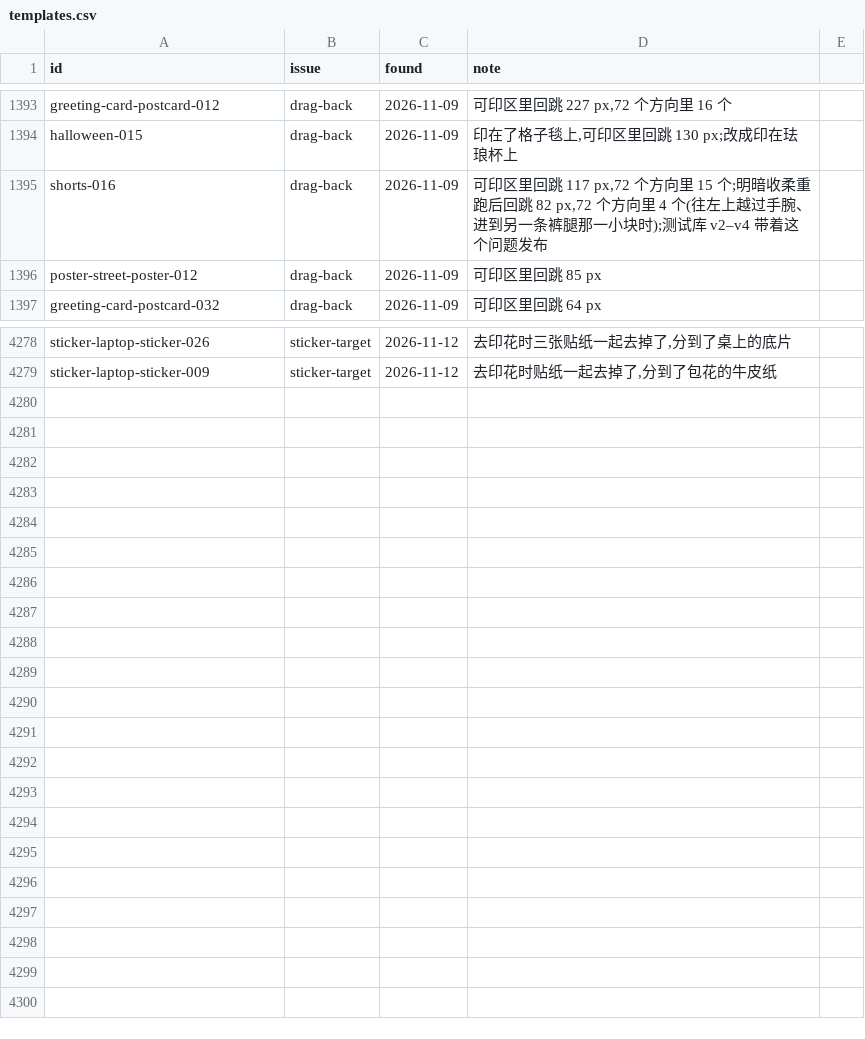
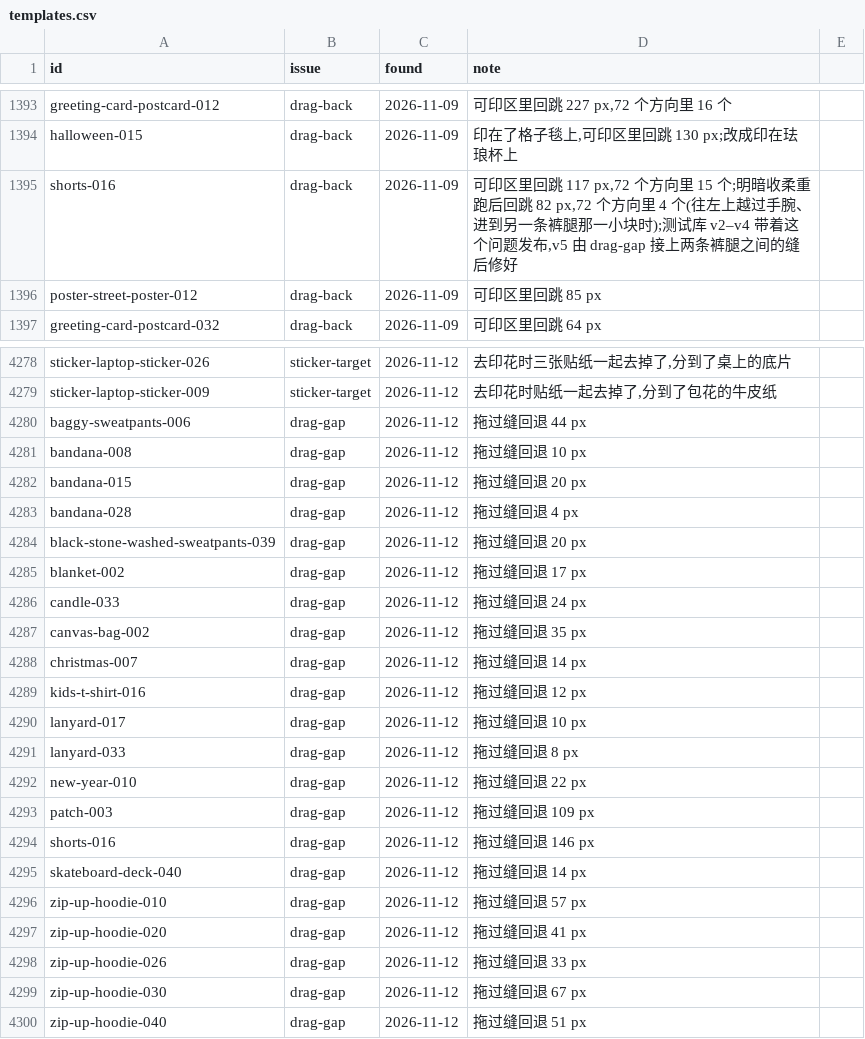
Before and after one commit to uzzor713/mockup-template-pipeline, a CSV file: fixes/templates.csv, drawn as a sheet; only a part is shown, gaps mark what is left out.

```diff
--- a/fixes/templates.csv
+++ b/fixes/templates.csv
@@ -1394,3 +1394,3 @@ greeting-card-postcard-012,drag-back,2026-11-09,"可印区里回跳 227 px,72
 halloween-015,drag-back,2026-11-09,"印在了格子毯上,可印区里回跳 130 px;改成印在珐琅杯上"
-shorts-016,drag-back,2026-11-09,"可印区里回跳 117 px,72 个方向里 15 个;明暗收柔重跑后回跳 82 px,72 个方向里 4 个(往左上越过手腕、进到另一条裤腿那一小块时);测试库 v2–v4 带着这个问题发布"
+shorts-016,drag-back,2026-11-09,"可印区里回跳 117 px,72 个方向里 15 个;明暗收柔重跑后回跳 82 px,72 个方向里 4 个(往左上越过手腕、进到另一条裤腿那一小块时);测试库 v2–v4 带着这个问题发布,v5 由 drag-gap 接上两条裤腿之间的缝后修好"
 poster-street-poster-012,drag-back,2026-11-09,可印区里回跳 85 px
@@ -4279 +4279,22 @@ sticker-laptop-sticker-026,sticker-target,2026-11-12,"去印花时三张贴纸
 sticker-laptop-sticker-009,sticker-target,2026-11-12,"去印花时贴纸一起去掉了,分到了包花的牛皮纸"
+baggy-sweatpants-006,drag-gap,2026-11-12,拖过缝回退 44 px
+bandana-008,drag-gap,2026-11-12,拖过缝回退 10 px
+bandana-015,drag-gap,2026-11-12,拖过缝回退 20 px
+bandana-028,drag-gap,2026-11-12,拖过缝回退 4 px
+black-stone-washed-sweatpants-039,drag-gap,2026-11-12,拖过缝回退 20 px
+blanket-002,drag-gap,2026-11-12,拖过缝回退 17 px
+candle-033,drag-gap,2026-11-12,拖过缝回退 24 px
+canvas-bag-002,drag-gap,2026-11-12,拖过缝回退 35 px
+christmas-007,drag-gap,2026-11-12,拖过缝回退 14 px
+kids-t-shirt-016,drag-gap,2026-11-12,拖过缝回退 12 px
+lanyard-017,drag-gap,2026-11-12,拖过缝回退 10 px
+lanyard-033,drag-gap,2026-11-12,拖过缝回退 8 px
+new-year-010,drag-gap,2026-11-12,拖过缝回退 22 px
+patch-003,drag-gap,2026-11-12,拖过缝回退 109 px
+shorts-016,drag-gap,2026-11-12,拖过缝回退 146 px
+skateboard-deck-040,drag-gap,2026-11-12,拖过缝回退 14 px
+zip-up-hoodie-010,drag-gap,2026-11-12,拖过缝回退 57 px
+zip-up-hoodie-020,drag-gap,2026-11-12,拖过缝回退 41 px
+zip-up-hoodie-026,drag-gap,2026-11-12,拖过缝回退 33 px
+zip-up-hoodie-030,drag-gap,2026-11-12,拖过缝回退 67 px
+zip-up-hoodie-040,drag-gap,2026-11-12,拖过缝回退 51 px
```
Also changed, not shown: fixes/issues.csv, 3 other files.
